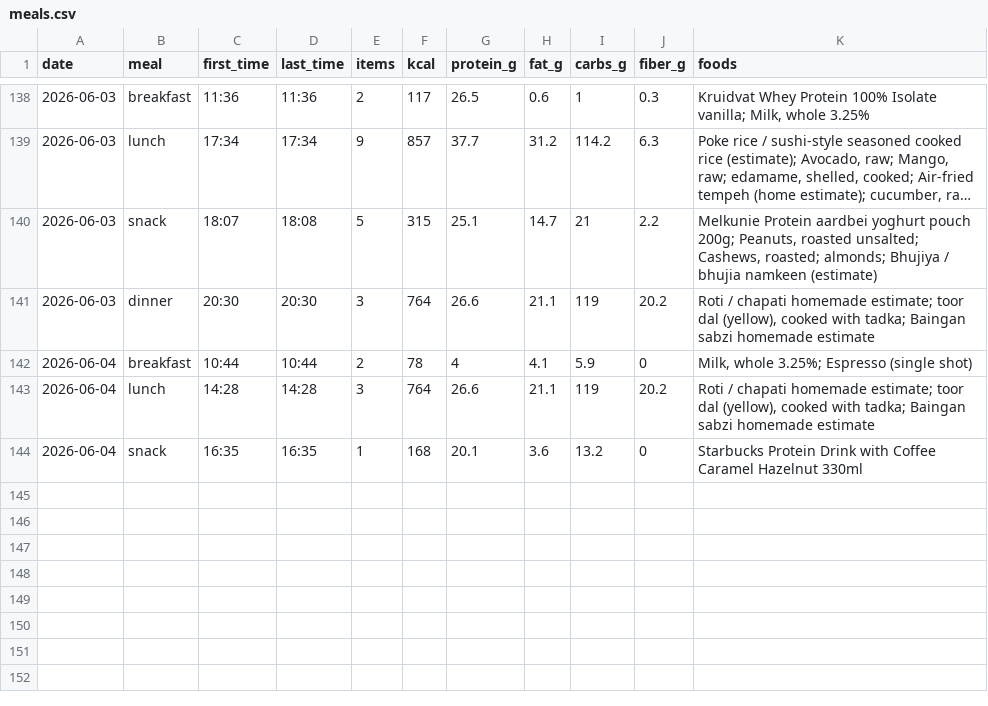
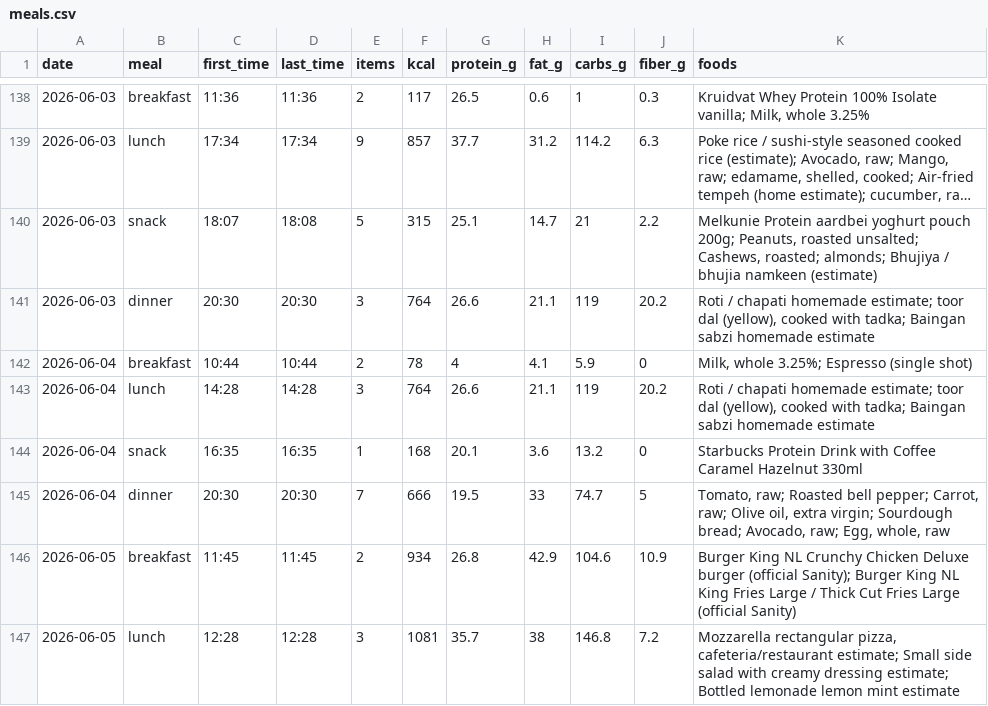
Before and after one commit to AnandChowdhary/food, a CSV file: data/meals.csv, drawn as a sheet; only a part is shown, gaps mark what is left out; long unchanged cells end in …; the diff names each change by its address in the sheet, - before the commit and + after, or states it on an @@ line.

```diff
--- a/data/meals.csv
+++ b/data/meals.csv
+row 145: 2026-06-04 | dinner | 20:30 | 20:30 | 7 | 666 | 19.5 | 33 | 74.7 | 5 | Tomato, raw; Roasted bell pepper; Carrot, raw; Olive oil, extra virgin; Sourdough bread; Avocado, raw; Egg, whole, raw
+row 146: 2026-06-05 | breakfast | 11:45 | 11:45 | 2 | 934 | 26.8 | 42.9 | 104.6 | 10.9 | Burger King NL Crunchy Chicken Deluxe burger (official Sanity); Burger King NL King Fries Large / Thick Cut Fries Large (official Sanity)
+row 147: 2026-06-05 | lunch | 12:28 | 12:28 | 3 | 1081 | 35.7 | 38 | 146.8 | 7.2 | Mozzarella rectangular pizza, cafeteria/restaurant estimate; Small side salad with creamy dressing estimate; Bottled lemonade lemon mint estimate
```
Also changed, not shown: data/daily.csv, data/entries.csv.
